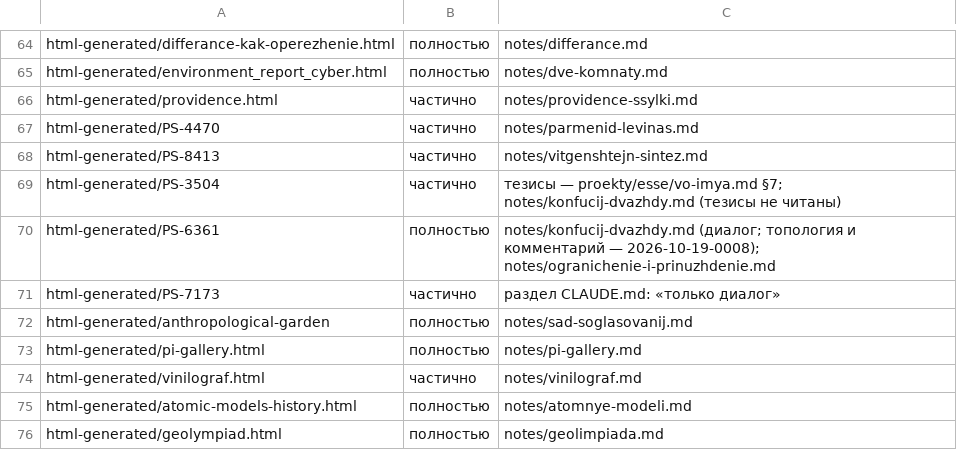
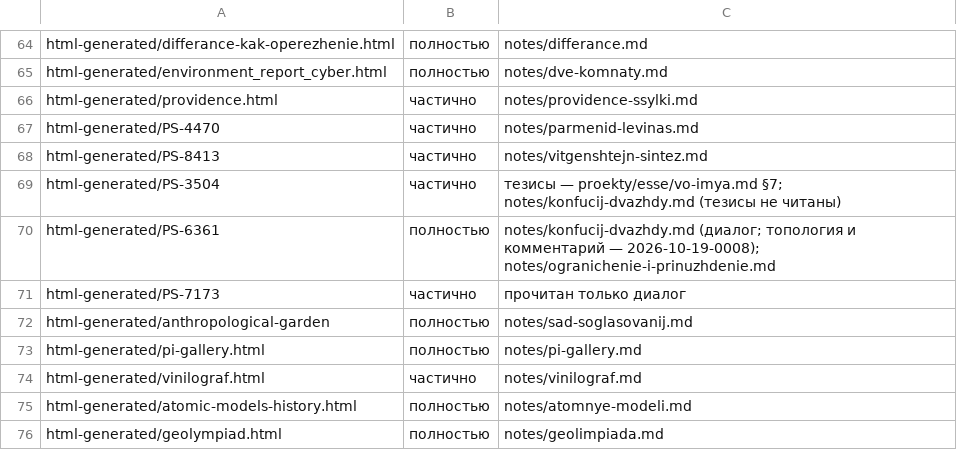
Before and after one commit to Ranatar/diarai, a TSV file: proekty/karta/status.tsv, drawn as a sheet; only a part is shown, gaps mark what is left out.

Commit message:
раздел: ужат; EEBO-TCP

```diff
--- a/proekty/karta/status.tsv
+++ b/proekty/karta/status.tsv
@@ -70,3 +70,3 @@ html-generated/PS-3504	частично	тезисы — proekty/esse/vo-imya.md
 html-generated/PS-6361	полностью	notes/konfucij-dvazhdy.md (диалог; топология и комментарий — 2026-10-19-0008); notes/ogranichenie-i-prinuzhdenie.md
-html-generated/PS-7173	частично	раздел CLAUDE.md: «только диалог»
+html-generated/PS-7173	частично	прочитан только диалог
 html-generated/anthropological-garden	полностью	notes/sad-soglasovanij.md
```
Also changed, not shown: 1 other file.
